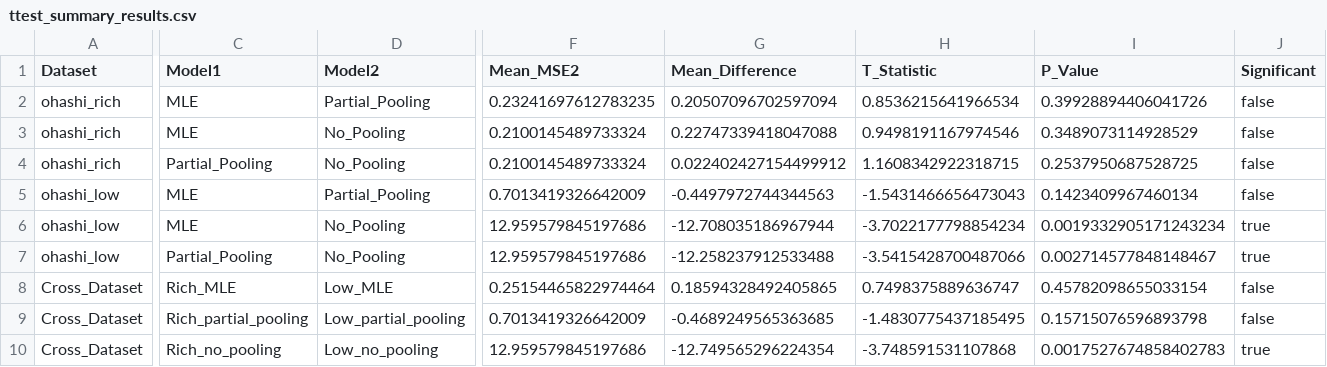
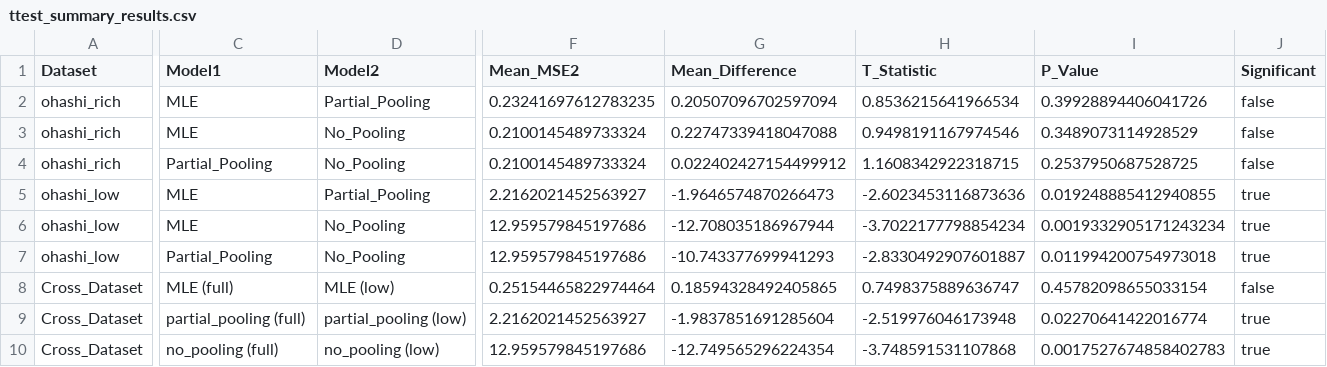
Before and after one commit to Tim0828/conditional-ude, a CSV file: data/ttest_summary_results.csv, drawn as a sheet; only a part is shown, gaps mark what is left out; the diff covers the shown part only; the diff names each change by its address in the sheet, - before the commit and + after, or states it on an @@ line.

Commit message:
reran partial pooling

```diff
--- a/data/ttest_summary_results.csv
+++ b/data/ttest_summary_results.csv
-F5 (Mean_MSE2): 0.7013419326642009
+F5 (Mean_MSE2): 2.2162021452563927
-G5 (Mean_Difference): -0.4497972744344563
+G5 (Mean_Difference): -1.9646574870266473
-H5 (T_Statistic): -1.5431466656473043
+H5 (T_Statistic): -2.6023453116873636
-I5 (P_Value): 0.1423409967460134
+I5 (P_Value): 0.019248885412940855
-J5 (Significant): false
+J5 (Significant): true
-G7 (Mean_Difference): -12.258237912533488
+G7 (Mean_Difference): -10.743377699941293
-H7 (T_Statistic): -3.5415428700487066
+H7 (T_Statistic): -2.8330492907601887
-I7 (P_Value): 0.002714577848148467
+I7 (P_Value): 0.011994200754973018
-C8 (Model1): Rich_MLE
+C8 (Model1): MLE (full)
-D8 (Model2): Low_MLE
+D8 (Model2): MLE (low)
-C9 (Model1): Rich_partial_pooling
+C9 (Model1): partial_pooling (full)
-D9 (Model2): Low_partial_pooling
+D9 (Model2): partial_pooling (low)
-F9 (Mean_MSE2): 0.7013419326642009
+F9 (Mean_MSE2): 2.2162021452563927
-G9 (Mean_Difference): -0.4689249565363685
+G9 (Mean_Difference): -1.9837851691285604
-H9 (T_Statistic): -1.4830775437185495
+H9 (T_Statistic): -2.519976046173948
-I9 (P_Value): 0.15715076596893798
+I9 (P_Value): 0.02270641422016774
-J9 (Significant): false
+J9 (Significant): true
-C10 (Model1): Rich_no_pooling
+C10 (Model1): no_pooling (full)
-D10 (Model2): Low_no_pooling
+D10 (Model2): no_pooling (low)
```
Also changed, not shown: 1 edited cell elsewhere in this file, 40 other files.
